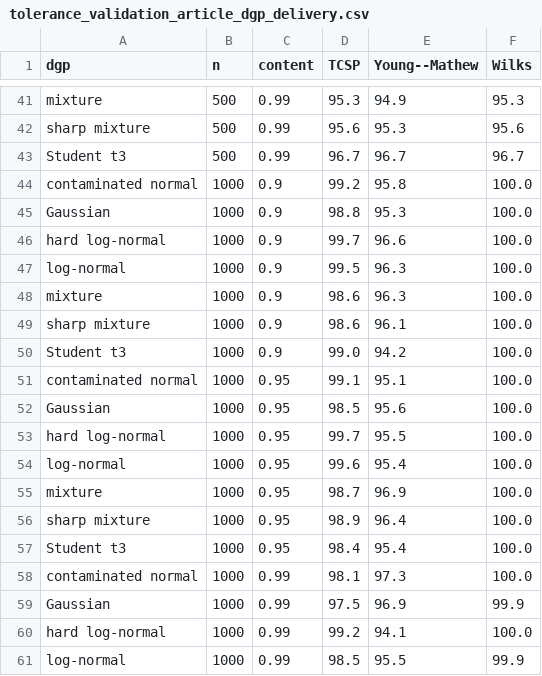
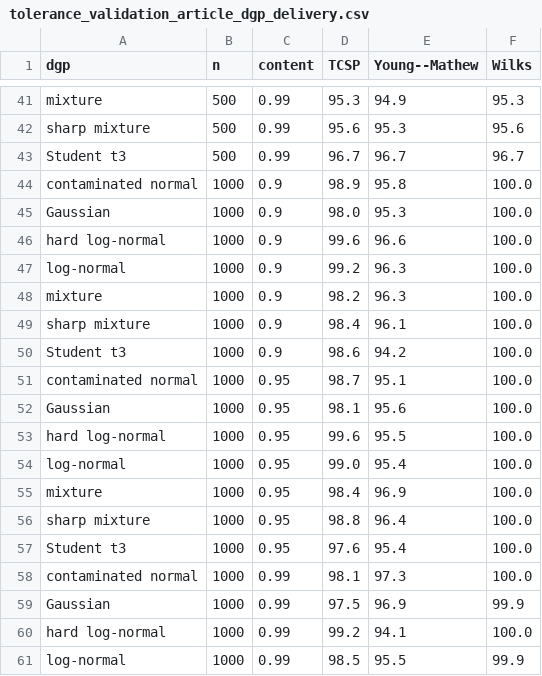
Before and after one commit to AntonioAPDL/RQR-GIBBS, a CSV file: tables/tolerance_validation_article_dgp_delivery.csv, drawn as a sheet; only a part is shown, gaps mark what is left out; the diff covers the shown part only.

```diff
--- a/tables/tolerance_validation_article_dgp_delivery.csv
+++ b/tables/tolerance_validation_article_dgp_delivery.csv
@@ -43,16 +43,16 @@
 "Student t3",500,0.99,"96.7","96.7","96.7"
-"contaminated normal",1000,0.9,"99.2","95.8","100.0"
-"Gaussian",1000,0.9,"98.8","95.3","100.0"
-"hard log-normal",1000,0.9,"99.7","96.6","100.0"
-"log-normal",1000,0.9,"99.5","96.3","100.0"
-"mixture",1000,0.9,"98.6","96.3","100.0"
-"sharp mixture",1000,0.9,"98.6","96.1","100.0"
-"Student t3",1000,0.9,"99.0","94.2","100.0"
-"contaminated normal",1000,0.95,"99.1","95.1","100.0"
-"Gaussian",1000,0.95,"98.5","95.6","100.0"
-"hard log-normal",1000,0.95,"99.7","95.5","100.0"
-"log-normal",1000,0.95,"99.6","95.4","100.0"
-"mixture",1000,0.95,"98.7","96.9","100.0"
-"sharp mixture",1000,0.95,"98.9","96.4","100.0"
-"Student t3",1000,0.95,"98.4","95.4","100.0"
+"contaminated normal",1000,0.9,"98.9","95.8","100.0"
+"Gaussian",1000,0.9,"98.0","95.3","100.0"
+"hard log-normal",1000,0.9,"99.6","96.6","100.0"
+"log-normal",1000,0.9,"99.2","96.3","100.0"
+"mixture",1000,0.9,"98.2","96.3","100.0"
+"sharp mixture",1000,0.9,"98.4","96.1","100.0"
+"Student t3",1000,0.9,"98.6","94.2","100.0"
+"contaminated normal",1000,0.95,"98.7","95.1","100.0"
+"Gaussian",1000,0.95,"98.1","95.6","100.0"
+"hard log-normal",1000,0.95,"99.6","95.5","100.0"
+"log-normal",1000,0.95,"99.0","95.4","100.0"
+"mixture",1000,0.95,"98.4","96.9","100.0"
+"sharp mixture",1000,0.95,"98.8","96.4","100.0"
+"Student t3",1000,0.95,"97.6","95.4","100.0"
 "contaminated normal",1000,0.99,"98.1","97.3","100.0"
```
Also changed, not shown: 14 edited cells elsewhere in this file, tables/tolerance_validation_article_scan_calibration.csv, 17 other files.
